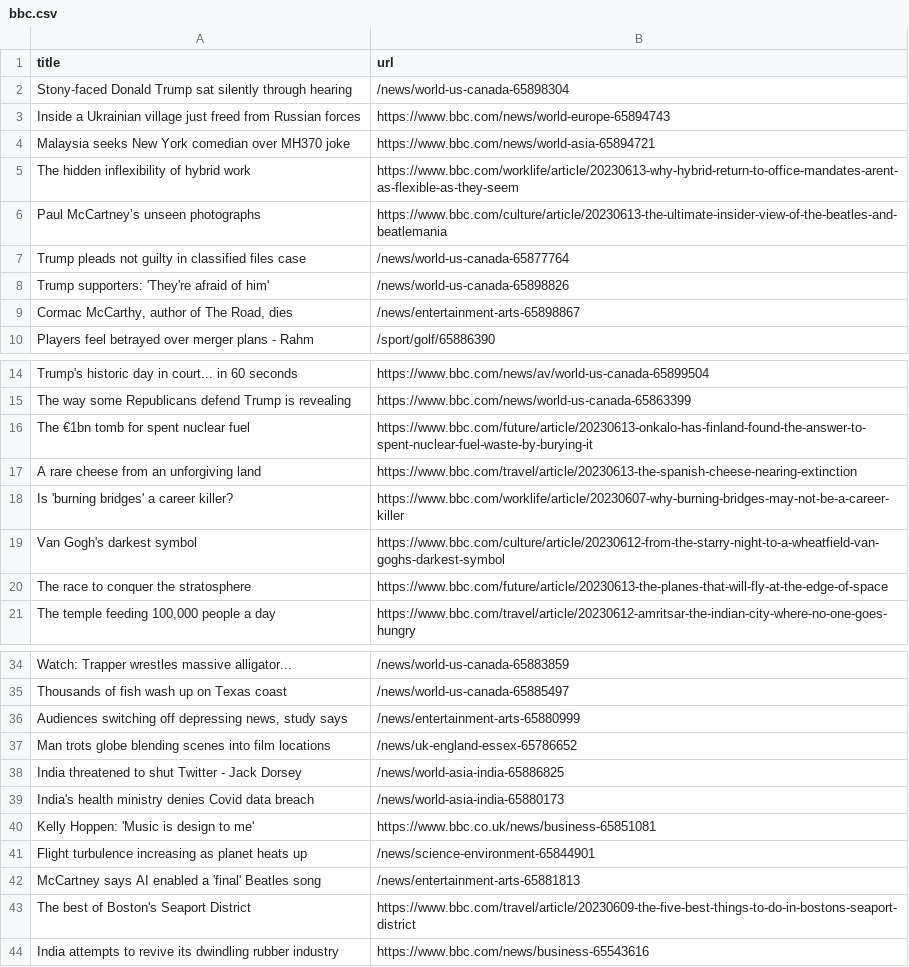
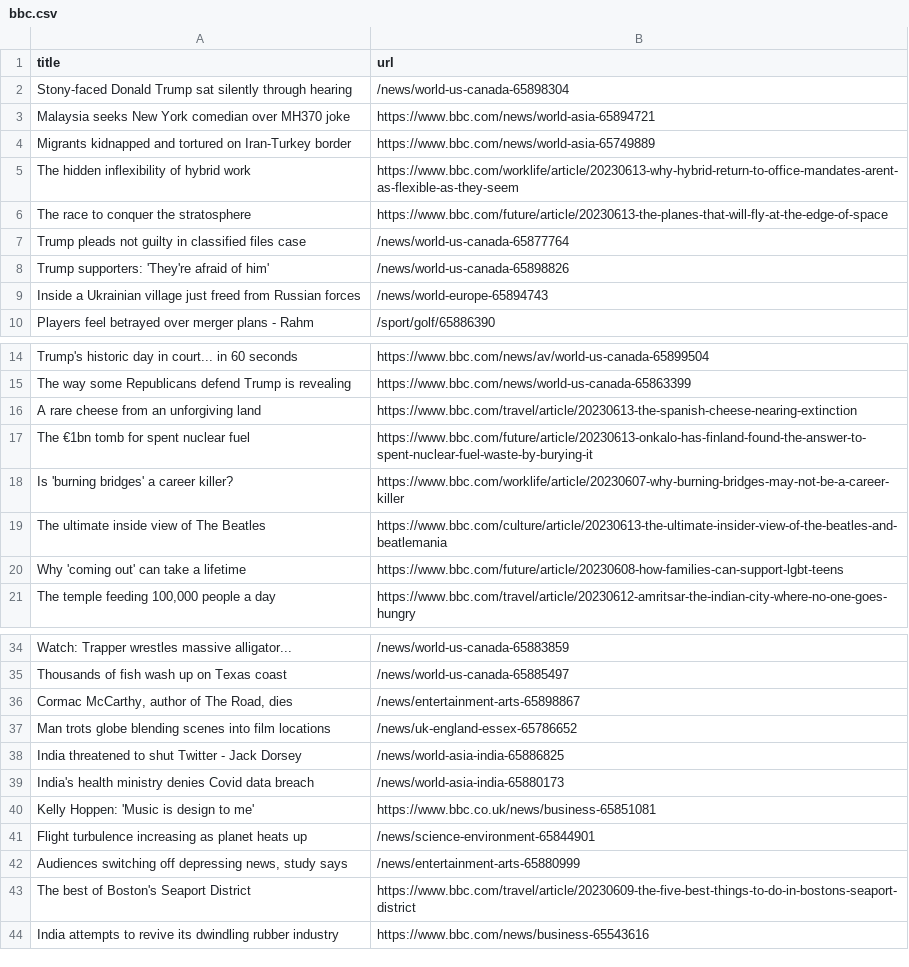
Before and after one commit to terril68/automatic-scraper, a CSV file: bbc.csv, drawn as a sheet; only a part is shown, gaps mark what is left out.

```diff
--- a/bbc.csv
+++ b/bbc.csv
@@ -2,9 +2,9 @@ title,url
 Stony-faced Donald Trump sat silently through hearing,/news/world-us-canada-65898304
-Inside a Ukrainian village just freed from Russian forces,https://www.bbc.com/news/world-europe-65894743
 Malaysia seeks New York comedian over MH370 joke,https://www.bbc.com/news/world-asia-65894721
+Migrants kidnapped and tortured on Iran-Turkey border,https://www.bbc.com/news/world-asia-65749889
 The hidden inflexibility of hybrid work,https://www.bbc.com/worklife/article/20230613-why-hybrid-return-to-office-mandates-arent-as-flexible-as-they-seem
-Paul McCartney’s unseen photographs,https://www.bbc.com/culture/article/20230613-the-ultimate-insider-view-of-the-beatles-and-beatlemania
+The race to conquer the stratosphere,https://www.bbc.com/future/article/20230613-the-planes-that-will-fly-at-the-edge-of-space
 Trump pleads not guilty in classified files case,/news/world-us-canada-65877764
 Trump supporters: 'They're afraid of him',/news/world-us-canada-65898826
-"Cormac McCarthy, author of The Road, dies",/news/entertainment-arts-65898867
+Inside a Ukrainian village just freed from Russian forces,/news/world-europe-65894743
 Players feel betrayed over merger plans - Rahm,/sport/golf/65886390
@@ -15,7 +15,7 @@ Trump's historic day in court... in 60 seconds,https://www.bbc.com/news/av/world
 The way some Republicans defend Trump is revealing,https://www.bbc.com/news/world-us-canada-65863399
+A rare cheese from an unforgiving land,https://www.bbc.com/travel/article/20230613-the-spanish-cheese-nearing-extinction
 The €1bn tomb for spent nuclear fuel,https://www.bbc.com/future/article/20230613-onkalo-has-finland-found-the-answer-to-spent-nuclear-fuel-waste-by-burying-it
-A rare cheese from an unforgiving land,https://www.bbc.com/travel/article/20230613-the-spanish-cheese-nearing-extinction
 Is 'burning bridges' a career killer?,https://www.bbc.com/worklife/article/20230607-why-burning-bridges-may-not-be-a-career-killer
-Van Gogh's darkest symbol,https://www.bbc.com/culture/article/20230612-from-the-starry-night-to-a-wheatfield-van-goghs-darkest-symbol
-The race to conquer the stratosphere,https://www.bbc.com/future/article/20230613-the-planes-that-will-fly-at-the-edge-of-space
+The ultimate inside view of The Beatles,https://www.bbc.com/culture/article/20230613-the-ultimate-insider-view-of-the-beatles-and-beatlemania
+Why 'coming out' can take a lifetime,https://www.bbc.com/future/article/20230608-how-families-can-support-lgbt-teens
 "The temple feeding 100,000 people a day",https://www.bbc.com/travel/article/20230612-amritsar-the-indian-city-where-no-one-goes-hungry
@@ -35,3 +35,3 @@ Watch: Trapper wrestles massive alligator...,/news/world-us-canada-65883859
 Thousands of fish wash up on Texas coast,/news/world-us-canada-65885497
-"Audiences switching off depressing news, study says",/news/entertainment-arts-65880999
+"Cormac McCarthy, author of The Road, dies",/news/entertainment-arts-65898867
 Man trots globe blending scenes into film locations,/news/uk-england-essex-65786652
@@ -41,3 +41,3 @@ Kelly Hoppen: 'Music is design to me',https://www.bbc.co.uk/news/business-658510
 Flight turbulence increasing as planet heats up,/news/science-environment-65844901
-McCartney says AI enabled a 'final' Beatles song,/news/entertainment-arts-65881813
+"Audiences switching off depressing news, study says",/news/entertainment-arts-65880999
 The best of Boston's Seaport District,https://www.bbc.com/travel/article/20230609-the-five-best-things-to-do-in-bostons-seaport-district
```
